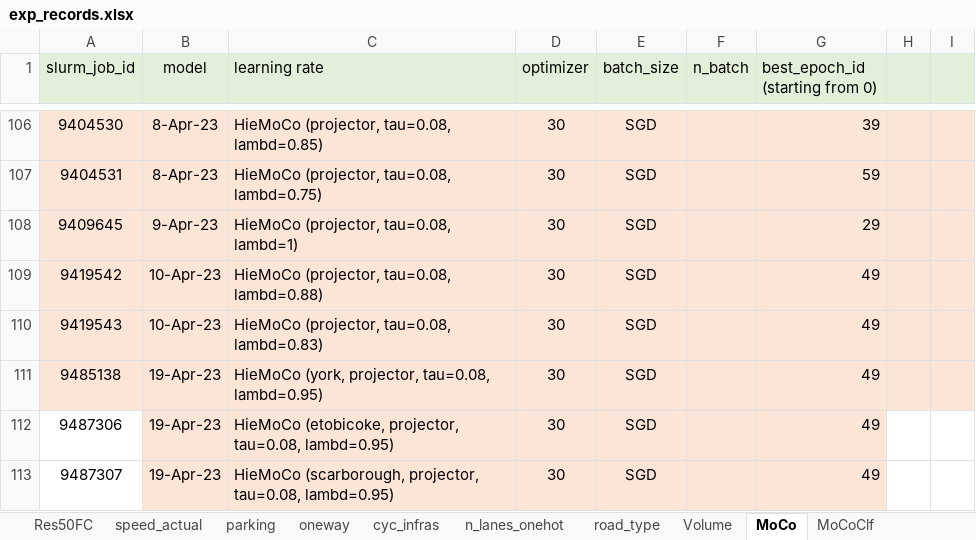
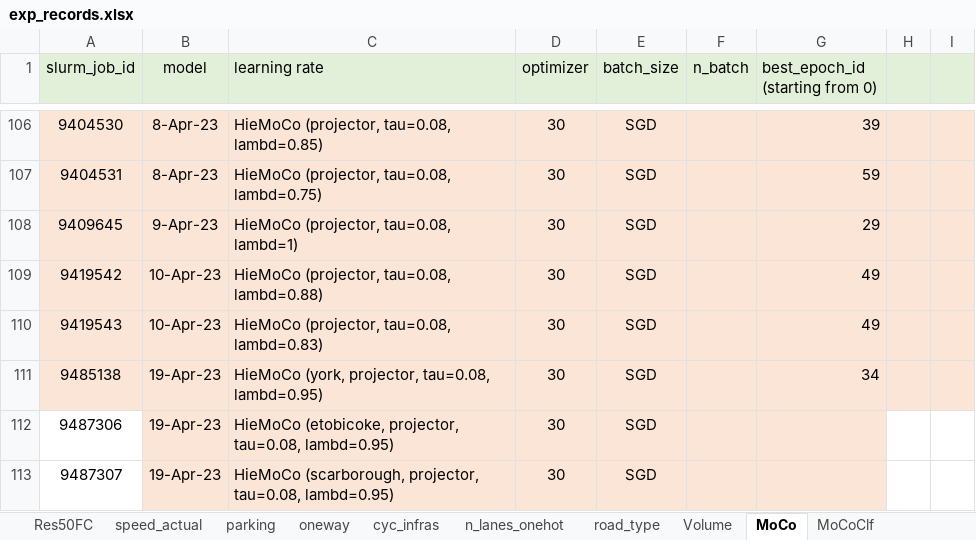
Before and after one commit to lin-bo/AutoLTS, an Excel workbook: res/exp_records.xlsx, sheet MoCo, drawn as a sheet; only a part is shown, gaps mark what is left out; values as stored, in another font and other column widths than the file's, no borders; the diff names each change by its address in the sheet, - before the commit and + after, or states it on an @@ line.

```diff
--- a/res/exp_records.xlsx (sheet MoCo)
+++ b/res/exp_records.xlsx (sheet MoCo)
-G111 (best_epoch_id (starting from 0)): 49
+G111 (best_epoch_id (starting from 0)): 34
-G112:G113 (best_epoch_id (starting from 0)): 49
+G112:G113 (best_epoch_id (starting from 0)): (empty)
```
Also changed, not shown: sheet MoCoClf, 6 other files.
